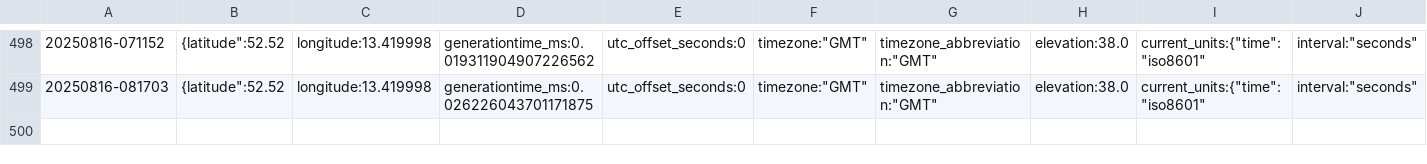
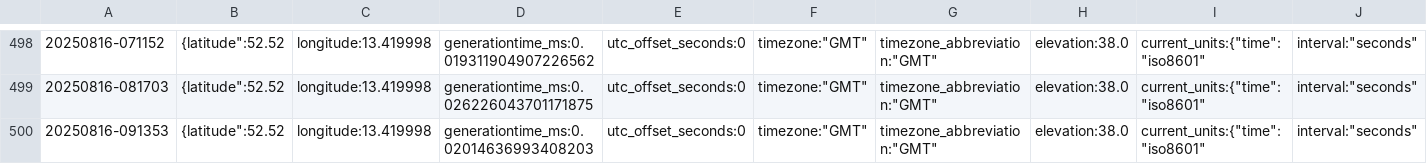
Before and after one commit to KristofAreias/Data-Workflow, a CSV file: raw_data/weer-data.csv, drawn as a sheet; only a part is shown, gaps mark what is left out; rows hold the shown columns only; the diff names each change by its address in the sheet, - before the commit and + after, or states it on an @@ line.

```diff
--- a/raw_data/weer-data.csv
+++ b/raw_data/weer-data.csv
+row 500: 20250816-091353 | {latitude":52.52 | longitude:13.419998 | generationtime_ms:0.02014636993408203 | utc_offset_seconds:0 | timezone:"GMT" | timezone_abbreviation:"GMT" | elevation:38.0 | current_units:{"time":"iso8601" | interval:"seconds"
```
Also changed, not shown: processed_data/combined_data.csv, 6 other files.
